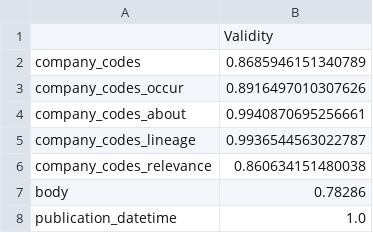
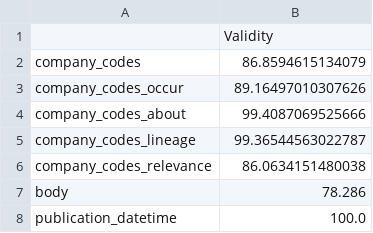
Before and after one commit to DSPG-Young-Scholars-Program/dspg20BI, a CSV file: src/shinyDashboardBI/validitytable.csv, drawn as a sheet.

Commit message:
R shiny content and matching progress

```diff
--- a/src/shinyDashboardBI/validitytable.csv
+++ b/src/shinyDashboardBI/validitytable.csv
@@ -1,8 +1,8 @@
 ,Validity
-company_codes,0.8685946151340789
-company_codes_occur,0.8916497010307626
-company_codes_about,0.9940870695256661
-company_codes_lineage,0.9936544563022787
-company_codes_relevance,0.860634151480038
-body,0.78286
-publication_datetime,1.0
+company_codes,86.8594615134079
+company_codes_occur,89.16497010307626
+company_codes_about,99.4087069525666
+company_codes_lineage,99.36544563022787
+company_codes_relevance,86.0634151480038
+body,78.286
+publication_datetime,100.0
```
Also changed, not shown: 21 other files.
